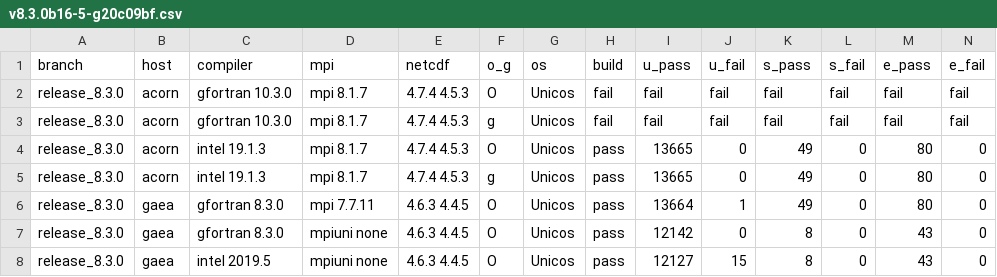
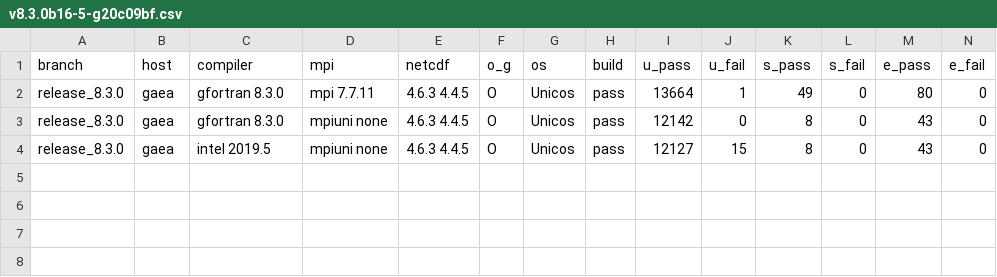
Before and after one commit to esmf-org/esmf-test-summary-2022-07, a CSV file: release_8.3.0/v8.3.0b16-5-g20c09bf.csv, drawn as a sheet; only a part is shown; rows hold the shown columns only; the diff names each change by its address in the sheet, - before the commit and + after, or states it on an @@ line.

Commit message:
'updated summary for hash v8.3.0b16-5-g20c09bf on release/8.3.0'

```diff
--- a/release_8.3.0/v8.3.0b16-5-g20c09bf.csv
+++ b/release_8.3.0/v8.3.0b16-5-g20c09bf.csv
-row 2: release_8.3.0 | acorn | gfortran 10.3.0 | mpi 8.1.7 | 4.7.4 4.5.3 | O | Unicos | fail | fail | fail | fail | fail | fail | fail
-row 3: release_8.3.0 | acorn | gfortran 10.3.0 | mpi 8.1.7 | 4.7.4 4.5.3 | g | Unicos | fail | fail | fail | fail | fail | fail | fail
-row 4: release_8.3.0 | acorn | intel 19.1.3 | mpi 8.1.7 | 4.7.4 4.5.3 | O | Unicos | pass | 13665 | 0 | 49 | 0 | 80 | 0
-row 5: release_8.3.0 | acorn | intel 19.1.3 | mpi 8.1.7 | 4.7.4 4.5.3 | g | Unicos | pass | 13665 | 0 | 49 | 0 | 80 | 0
```
Also changed, not shown: 1 other file.
